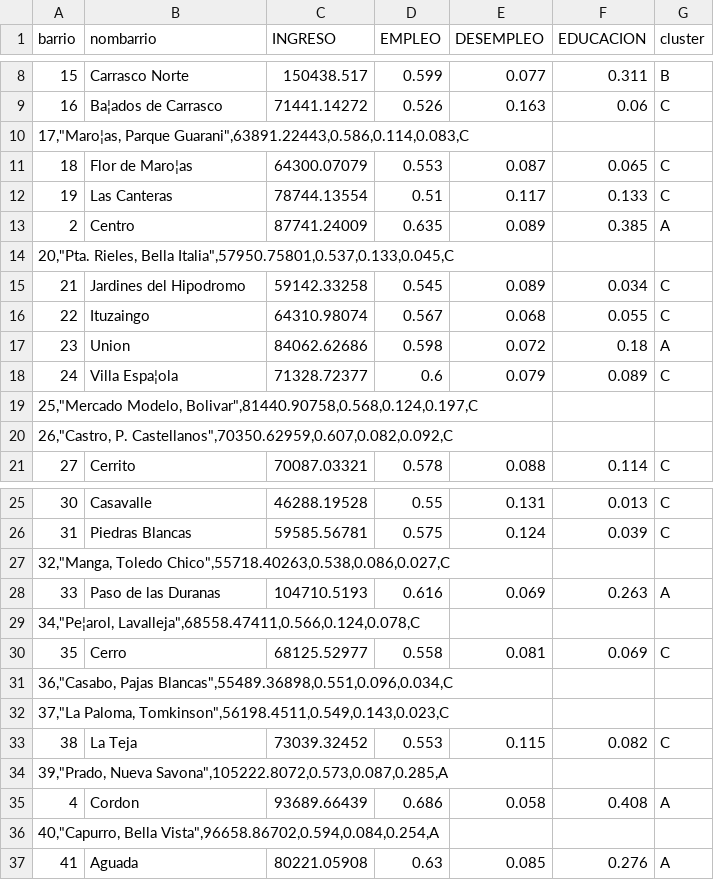
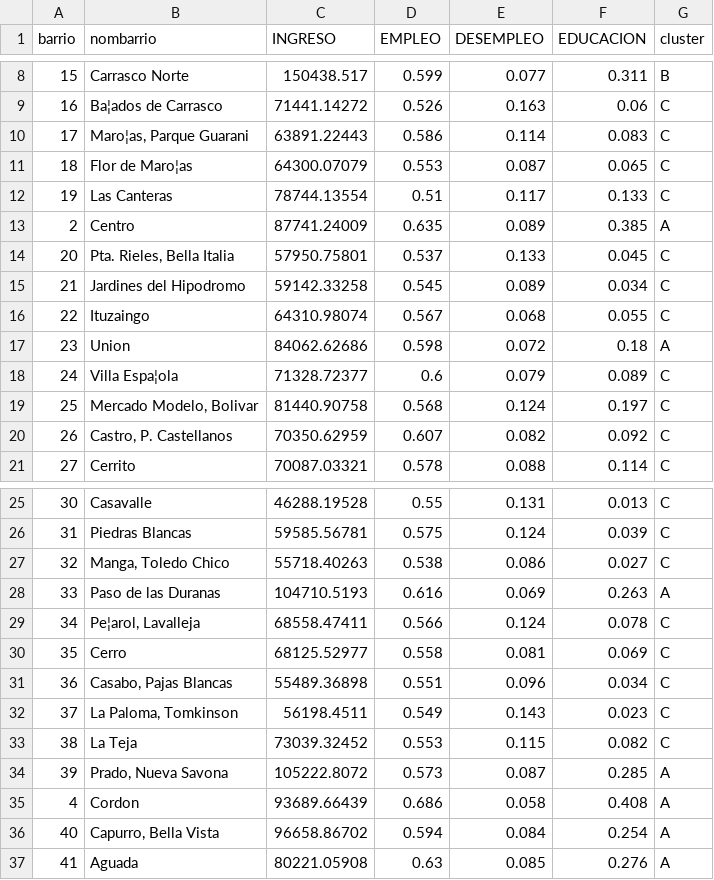
Before and after one commit to JosefinaMuguruza/CDR, a CSV file: dataset barrios.csv, drawn as a sheet; only a part is shown, gaps mark what is left out; the diff covers the shown part only.

```diff
--- a/dataset barrios.csv
+++ b/dataset barrios.csv
@@ -9,3 +9,3 @@ barrio,nombarrio,INGRESO,EMPLEO,DESEMPLEO,EDUCACION,cluster
 16,Ba¦ados de Carrasco,71441.14272,0.526,0.163,0.06,C
-"17,""Maro¦as, Parque Guarani"",63891.22443,0.586,0.114,0.083,C"
+17,"Maro¦as, Parque Guarani",63891.22443,0.586,0.114,0.083,C
 18,Flor de Maro¦as,64300.07079,0.553,0.087,0.065,C
@@ -13,3 +13,3 @@ barrio,nombarrio,INGRESO,EMPLEO,DESEMPLEO,EDUCACION,cluster
 2,Centro,87741.24009,0.635,0.089,0.385,A
-"20,""Pta. Rieles, Bella Italia"",57950.75801,0.537,0.133,0.045,C"
+20,"Pta. Rieles, Bella Italia",57950.75801,0.537,0.133,0.045,C
 21,Jardines del Hipodromo,59142.33258,0.545,0.089,0.034,C
@@ -18,4 +18,4 @@ barrio,nombarrio,INGRESO,EMPLEO,DESEMPLEO,EDUCACION,cluster
 24,Villa Espa¦ola,71328.72377,0.6,0.079,0.089,C
-"25,""Mercado Modelo, Bolivar"",81440.90758,0.568,0.124,0.197,C"
-"26,""Castro, P. Castellanos"",70350.62959,0.607,0.082,0.092,C"
+25,"Mercado Modelo, Bolivar",81440.90758,0.568,0.124,0.197,C
+26,"Castro, P. Castellanos",70350.62959,0.607,0.082,0.092,C
 27,Cerrito,70087.03321,0.578,0.088,0.114,C
@@ -26,12 +26,12 @@ barrio,nombarrio,INGRESO,EMPLEO,DESEMPLEO,EDUCACION,cluster
 31,Piedras Blancas,59585.56781,0.575,0.124,0.039,C
-"32,""Manga, Toledo Chico"",55718.40263,0.538,0.086,0.027,C"
+32,"Manga, Toledo Chico",55718.40263,0.538,0.086,0.027,C
 33,Paso de las Duranas,104710.5193,0.616,0.069,0.263,A
-"34,""Pe¦arol, Lavalleja"",68558.47411,0.566,0.124,0.078,C"
+34,"Pe¦arol, Lavalleja",68558.47411,0.566,0.124,0.078,C
 35,Cerro,68125.52977,0.558,0.081,0.069,C
-"36,""Casabo, Pajas Blancas"",55489.36898,0.551,0.096,0.034,C"
-"37,""La Paloma, Tomkinson"",56198.4511,0.549,0.143,0.023,C"
+36,"Casabo, Pajas Blancas",55489.36898,0.551,0.096,0.034,C
+37,"La Paloma, Tomkinson",56198.4511,0.549,0.143,0.023,C
 38,La Teja,73039.32452,0.553,0.115,0.082,C
-"39,""Prado, Nueva Savona"",105222.8072,0.573,0.087,0.285,A"
+39,"Prado, Nueva Savona",105222.8072,0.573,0.087,0.285,A
 4,Cordon,93689.66439,0.686,0.058,0.408,A
-"40,""Capurro, Bella Vista"",96658.86702,0.594,0.084,0.254,A"
+40,"Capurro, Bella Vista",96658.86702,0.594,0.084,0.254,A
 41,Aguada,80221.05908,0.63,0.085,0.276,A
```
Also changed, not shown: 6 added rows and 6 removed rows elsewhere in this file, 1 other file.
